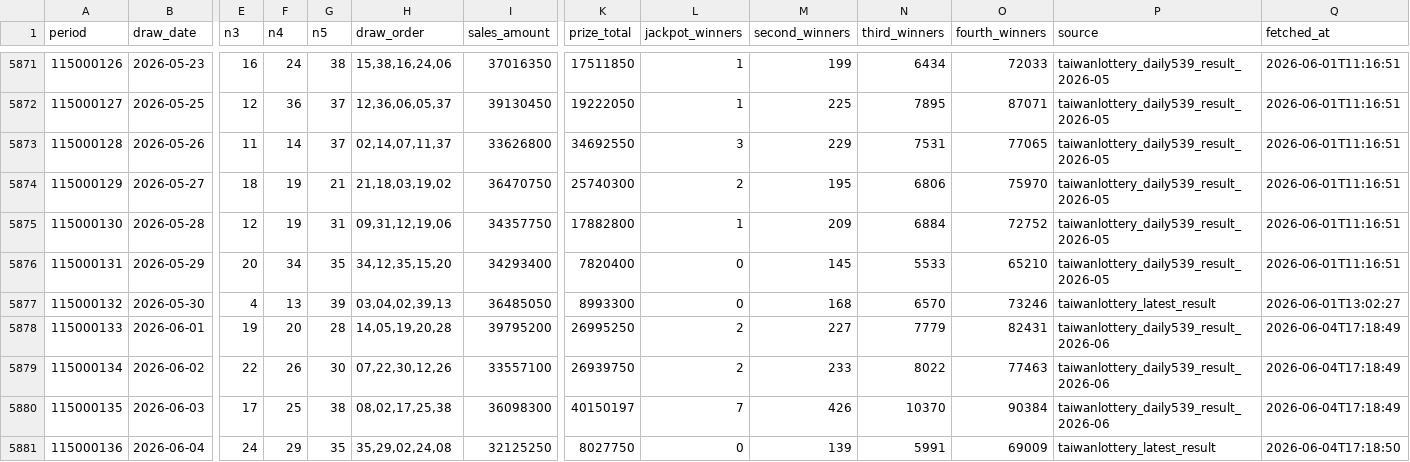
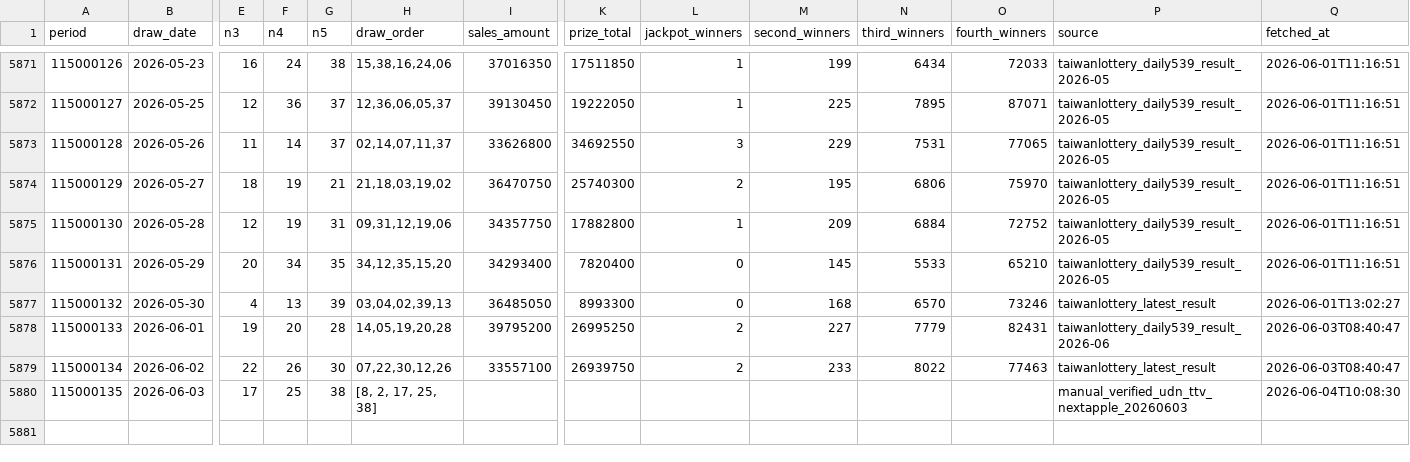
Before and after one commit to pingshen670924-dotcom/mobile-539-system, a CSV file: data/539.csv, drawn as a sheet; only a part is shown, gaps mark what is left out; rows hold the shown columns only; the diff names each change by its address in the sheet, - before the commit and + after, or states it on an @@ line.

```diff
--- a/data/539.csv
+++ b/data/539.csv
-Q5878:Q5879 (fetched_at): 2026-06-04T17:18:49
+Q5878:Q5879 (fetched_at): 2026-06-03T08:40:47
-P5879 (source): taiwanlottery_daily539_result_2026-06
+P5879 (source): taiwanlottery_latest_result
-H5880 (draw_order): 08,02,17,25,38
+H5880 (draw_order): [8, 2, 17, 25, 38]
-I5880 (sales_amount): 36098300
+I5880 (sales_amount): (empty)
-K5880 (prize_total): 40150197
+K5880 (prize_total): (empty)
-L5880 (jackpot_winners): 7
+L5880 (jackpot_winners): (empty)
-M5880 (second_winners): 426
+M5880 (second_winners): (empty)
-N5880 (third_winners): 10370
+N5880 (third_winners): (empty)
-O5880 (fourth_winners): 90384
+O5880 (fourth_winners): (empty)
-P5880 (source): taiwanlottery_daily539_result_2026-06
+P5880 (source): manual_verified_udn_ttv_nextapple_20260603
-Q5880 (fetched_at): 2026-06-04T17:18:49
+Q5880 (fetched_at): 2026-06-04T10:08:30
-row 5881: 115000136 | 2026-06-04 | 24 | 29 | 35 | 35,29,02,24,08 | 32125250 | 8027750 | 0 | 139 | 5991 | 69009 | taiwanlottery_latest_result | 2026-06-04T17:18:50
```
Also changed, not shown: 27 other files.
